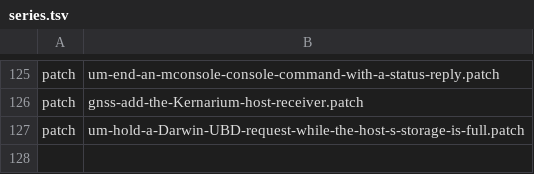
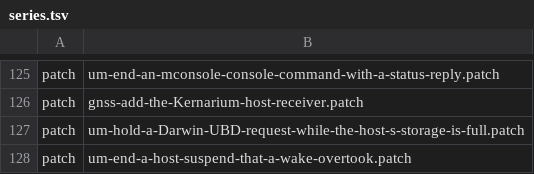
Before and after one commit to 22f/kernarium, a TSV file: kernel/common/patches/series.tsv, drawn as a sheet; only a part is shown, gaps mark what is left out.

```diff
--- a/kernel/common/patches/series.tsv
+++ b/kernel/common/patches/series.tsv
@@ -127 +127,2 @@ patch	gnss-add-the-Kernarium-host-receiver.patch
 patch	um-hold-a-Darwin-UBD-request-while-the-host-s-storage-is-full.patch
+patch	um-end-a-host-suspend-that-a-wake-overtook.patch
```
Also changed, not shown: 9 other files.
